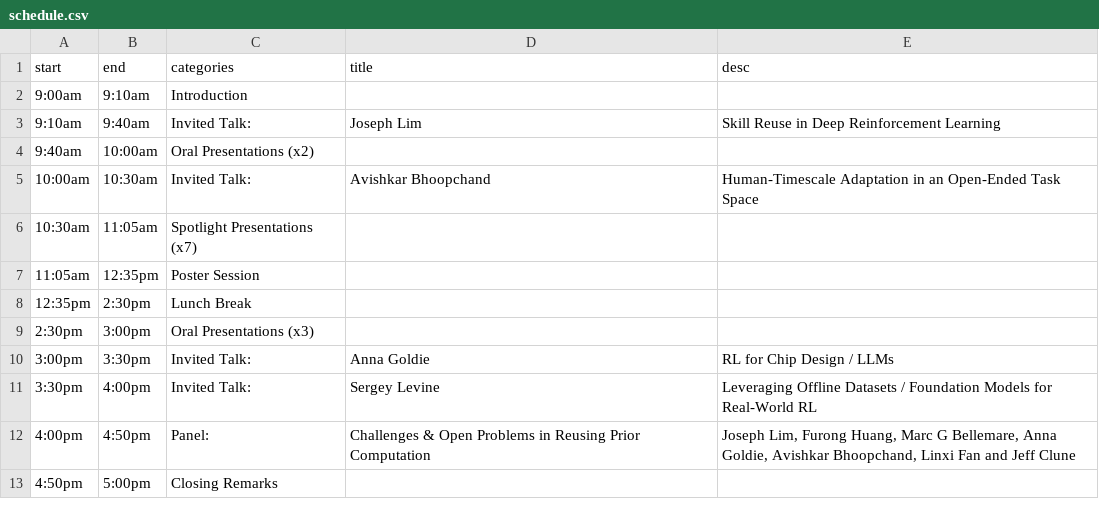
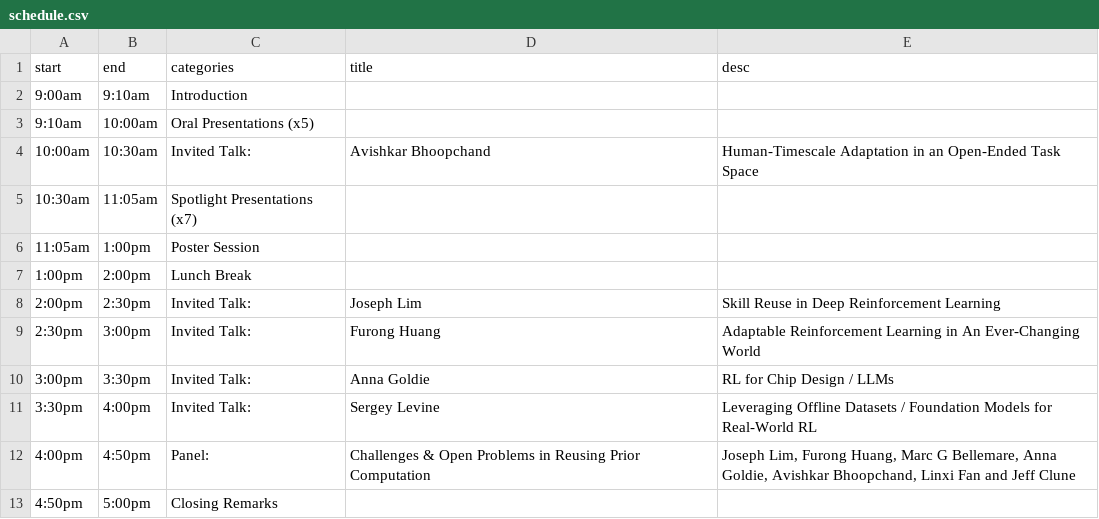
Before and after one commit to reincarnating-rl/reincarnating-rl.github.io, a CSV file: _data/schedule.csv, drawn as a sheet.

Commit message:
Update schedule.csv

```diff
--- a/_data/schedule.csv
+++ b/_data/schedule.csv
@@ -2,9 +2,9 @@ start,end,categories,title,desc
 9:00am,9:10am,Introduction,,
-9:10am,9:40am,Invited Talk:,Joseph Lim,Skill Reuse in Deep Reinforcement Learning
-9:40am,10:00am,Oral Presentations (x2),,
+9:10am,10:00am,Oral Presentations (x5),,
 10:00am,10:30am,Invited Talk:,Avishkar Bhoopchand,Human-Timescale Adaptation in an Open-Ended Task Space
 10:30am,11:05am,Spotlight Presentations (x7),,
-11:05am,12:35pm,Poster Session,,
-12:35pm,2:30pm,Lunch Break,,
-2:30pm,3:00pm,Oral Presentations (x3),,
+11:05am,1:00pm,Poster Session,,
+1:00pm,2:00pm,Lunch Break,,
+2:00pm,2:30pm,Invited Talk:,Joseph Lim,Skill Reuse in Deep Reinforcement Learning
+2:30pm,3:00pm,Invited Talk:,Furong Huang,Adaptable Reinforcement Learning in An Ever-Changing World
 3:00pm,3:30pm,Invited Talk:,Anna Goldie,RL for Chip Design / LLMs
```
